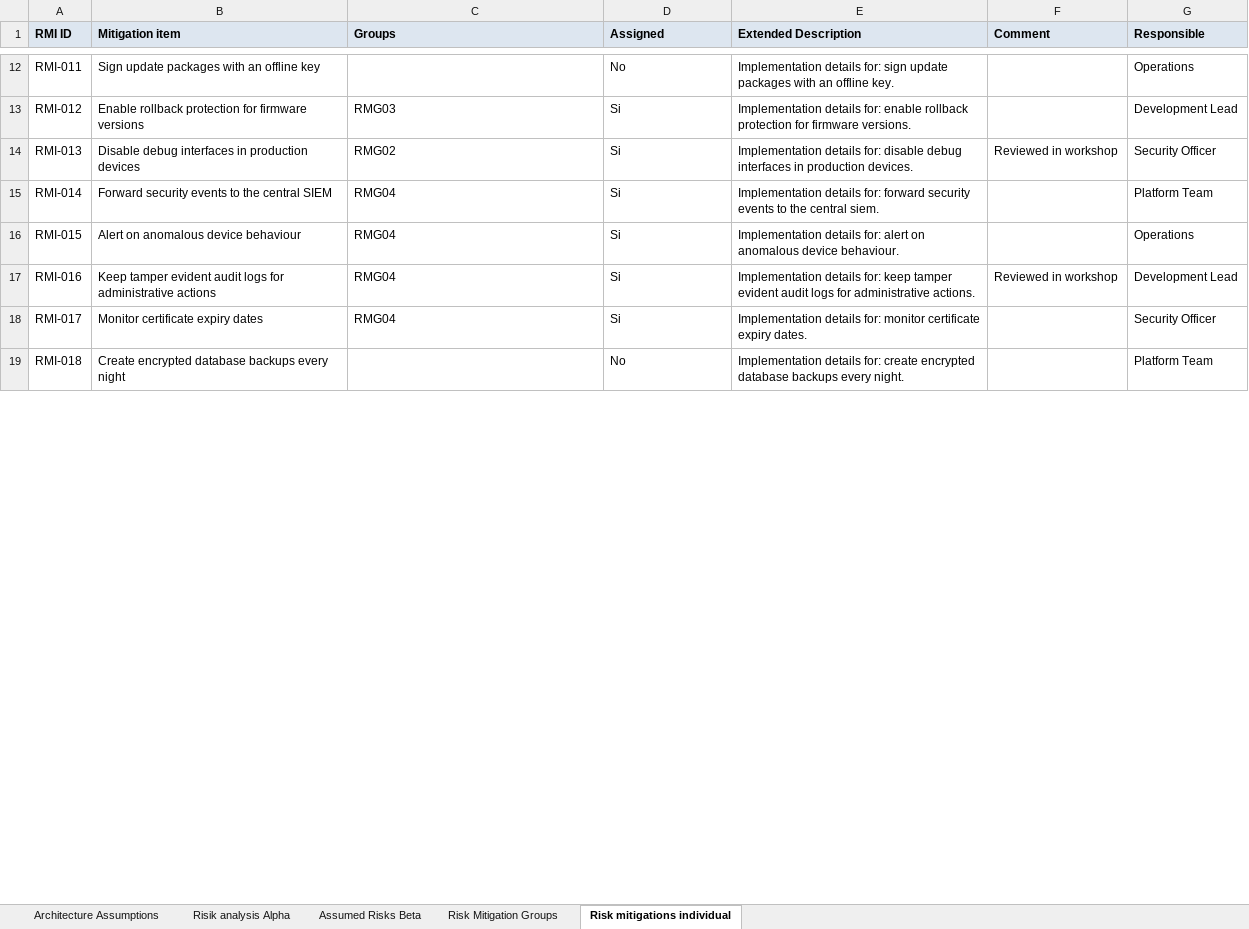
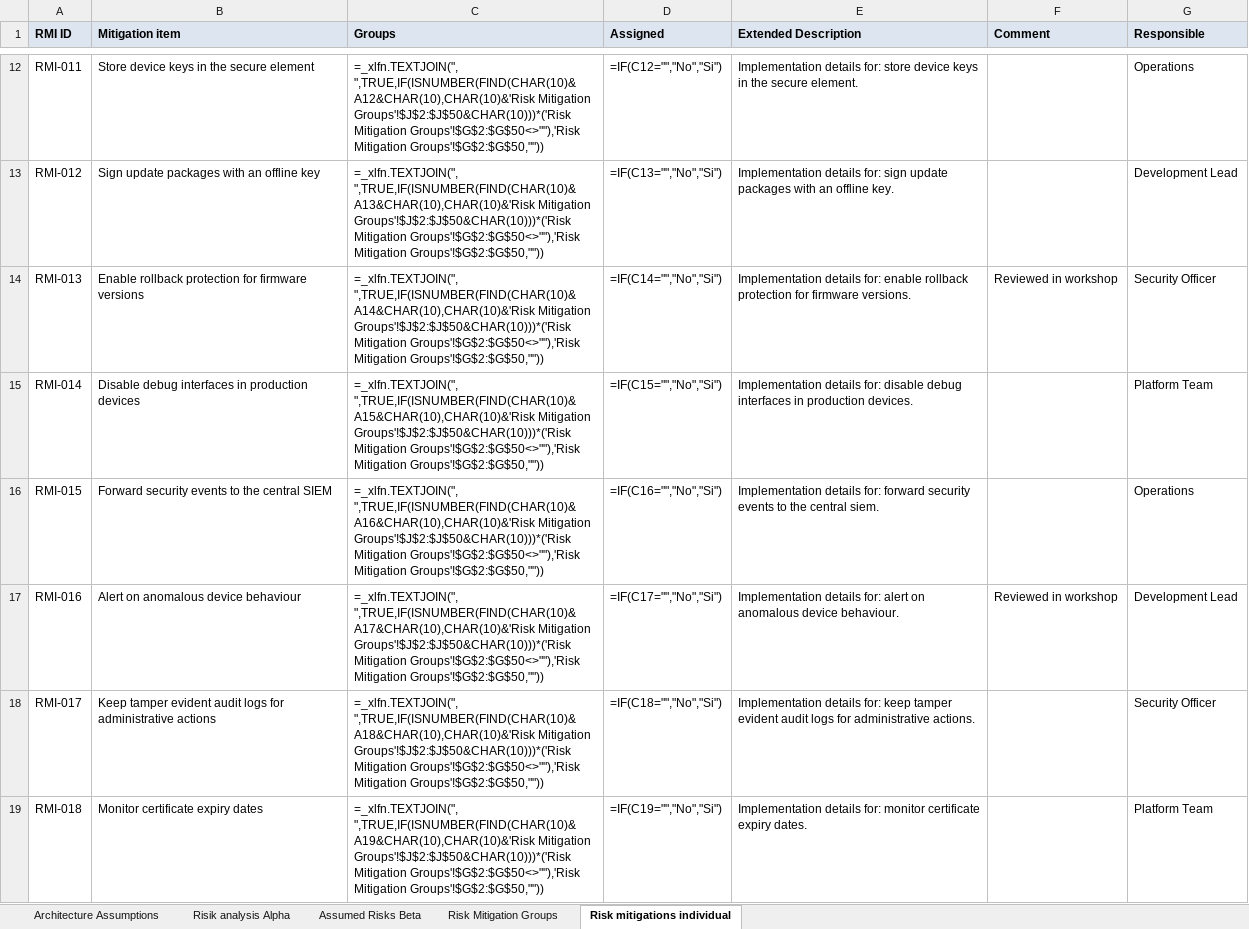
Before and after one commit to ernesto418/Risk-explorer, an Excel workbook: sample/sample-risk-workbook.xlsx, sheet Risk mitigations individual, drawn as a sheet; only a part is shown, gaps mark what is left out; values as stored, in another font and other column widths than the file's, no borders; formulas without a stored value are shown as written; the diff covers the shown part only; the diff names each change by its address in the sheet, - before the commit and + after, or states it on an @@ line.

```diff
--- a/sample/sample-risk-workbook.xlsx (sheet Risk mitigations individual)
+++ b/sample/sample-risk-workbook.xlsx (sheet Risk mitigations individual)
-B12 (Mitigation item): Sign update packages with an offline key
+B12 (Mitigation item): Store device keys in the secure element
-C12 (Groups): (empty)
+C12 (Groups): =_xlfn.TEXTJOIN(", ",TRUE,IF(ISNUMBER(FIND(CHAR(10)&A12&CHAR(10),CHAR(10)&'Risk Mitigation Groups'!$J$2:$J$50&CHAR(10)))*('Risk Mitigation Groups'!$G$2:$G$50<>""),'Risk Mitigation Groups'!$G$2:$G$50,""))
-D12 (Assigned): No
+D12 (Assigned): =IF(C12="","No","Si")
-E12 (Extended Description): …details for: sign update packages with an offline key.
+E12 (Extended Description): …details for: store device keys in the secure element.
-B13 (Mitigation item): Enable rollback protection for firmware versions
+B13 (Mitigation item): Sign update packages with an offline key
-C13 (Groups): RMG03
+C13 (Groups): =_xlfn.TEXTJOIN(", ",TRUE,IF(ISNUMBER(FIND(CHAR(10)&A13&CHAR(10),CHAR(10)&'Risk Mitigation Groups'!$J$2:$J$50&CHAR(10)))*('Risk Mitigation Groups'!$G$2:$G$50<>""),'Risk Mitigation Groups'!$G$2:$G$50,""))
-D13 (Assigned): Si
+D13 (Assigned): =IF(C13="","No","Si")
-E13 (Extended Description): …details for: enable rollback protection for firmware versions.
+E13 (Extended Description): …details for: sign update packages with an offline key.
-B14 (Mitigation item): Disable debug interfaces in production devices
+B14 (Mitigation item): Enable rollback protection for firmware versions
-C14 (Groups): RMG02
+C14 (Groups): =_xlfn.TEXTJOIN(", ",TRUE,IF(ISNUMBER(FIND(CHAR(10)&A14&CHAR(10),CHAR(10)&'Risk Mitigation Groups'!$J$2:$J$50&CHAR(10)))*('Risk Mitigation Groups'!$G$2:$G$50<>""),'Risk Mitigation Groups'!$G$2:$G$50,""))
-D14 (Assigned): Si
+D14 (Assigned): =IF(C14="","No","Si")
-E14 (Extended Description): …details for: disable debug interfaces in production devices.
+E14 (Extended Description): …details for: enable rollback protection for firmware versions.
-B15 (Mitigation item): Forward security events to the central SIEM
+B15 (Mitigation item): Disable debug interfaces in production devices
-C15 (Groups): RMG04
+C15 (Groups): =_xlfn.TEXTJOIN(", ",TRUE,IF(ISNUMBER(FIND(CHAR(10)&A15&CHAR(10),CHAR(10)&'Risk Mitigation Groups'!$J$2:$J$50&CHAR(10)))*('Risk Mitigation Groups'!$G$2:$G$50<>""),'Risk Mitigation Groups'!$G$2:$G$50,""))
-D15 (Assigned): Si
+D15 (Assigned): =IF(C15="","No","Si")
-E15 (Extended Description): …details for: forward security events to the central siem.
+E15 (Extended Description): …details for: disable debug interfaces in production devices.
-B16 (Mitigation item): Alert on anomalous device behaviour
+B16 (Mitigation item): Forward security events to the central SIEM
-C16 (Groups): RMG04
+C16 (Groups): =_xlfn.TEXTJOIN(", ",TRUE,IF(ISNUMBER(FIND(CHAR(10)&A16&CHAR(10),CHAR(10)&'Risk Mitigation Groups'!$J$2:$J$50&CHAR(10)))*('Risk Mitigation Groups'!$G$2:$G$50<>""),'Risk Mitigation Groups'!$G$2:$G$50,""))
-D16 (Assigned): Si
+D16 (Assigned): =IF(C16="","No","Si")
-E16 (Extended Description): …details for: alert on anomalous device behaviour.
+E16 (Extended Description): …details for: forward security events to the central siem.
-B17 (Mitigation item): Keep tamper evident audit logs for administrative actions
+B17 (Mitigation item): Alert on anomalous device behaviour
-C17 (Groups): RMG04
+C17 (Groups): =_xlfn.TEXTJOIN(", ",TRUE,IF(ISNUMBER(FIND(CHAR(10)&A17&CHAR(10),CHAR(10)&'Risk Mitigation Groups'!$J$2:$J$50&CHAR(10)))*('Risk Mitigation Groups'!$G$2:$G$50<>""),'Risk Mitigation Groups'!$G$2:$G$50,""))
-D17 (Assigned): Si
+D17 (Assigned): =IF(C17="","No","Si")
-E17 (Extended Description): …details for: keep tamper evident audit logs for administrative actions.
+E17 (Extended Description): …details for: alert on anomalous device behaviour.
-B18 (Mitigation item): Monitor certificate expiry dates
+B18 (Mitigation item): Keep tamper evident audit logs for administrative actions
-C18 (Groups): RMG04
+C18 (Groups): =_xlfn.TEXTJOIN(", ",TRUE,IF(ISNUMBER(FIND(CHAR(10)&A18&CHAR(10),CHAR(10)&'Risk Mitigation Groups'!$J$2:$J$50&CHAR(10)))*('Risk Mitigation Groups'!$G$2:$G$50<>""),'Risk Mitigation Groups'!$G$2:$G$50,""))
-D18 (Assigned): Si
+D18 (Assigned): =IF(C18="","No","Si")
-E18 (Extended Description): …details for: monitor certificate expiry dates.
+E18 (Extended Description): …details for: keep tamper evident audit logs for administrative actions.
-B19 (Mitigation item): Create encrypted database backups every night
+B19 (Mitigation item): Monitor certificate expiry dates
-C19 (Groups): (empty)
+C19 (Groups): =_xlfn.TEXTJOIN(", ",TRUE,IF(ISNUMBER(FIND(CHAR(10)&A19&CHAR(10),CHAR(10)&'Risk Mitigation Groups'!$J$2:$J$50&CHAR(10)))*('Risk Mitigation Groups'!$G$2:$G$50<>""),'Risk Mitigation Groups'!$G$2:$G$50,""))
-D19 (Assigned): No
+D19 (Assigned): =IF(C19="","No","Si")
-E19 (Extended Description): …details for: create encrypted database backups every night.
+E19 (Extended Description): …details for: monitor certificate expiry dates.
```
Also changed, not shown: 3 added rows and 104 edited cells elsewhere in this sheet, sheet Risik analysis Alpha, sheet Risk Mitigation Groups, 25 other files.
